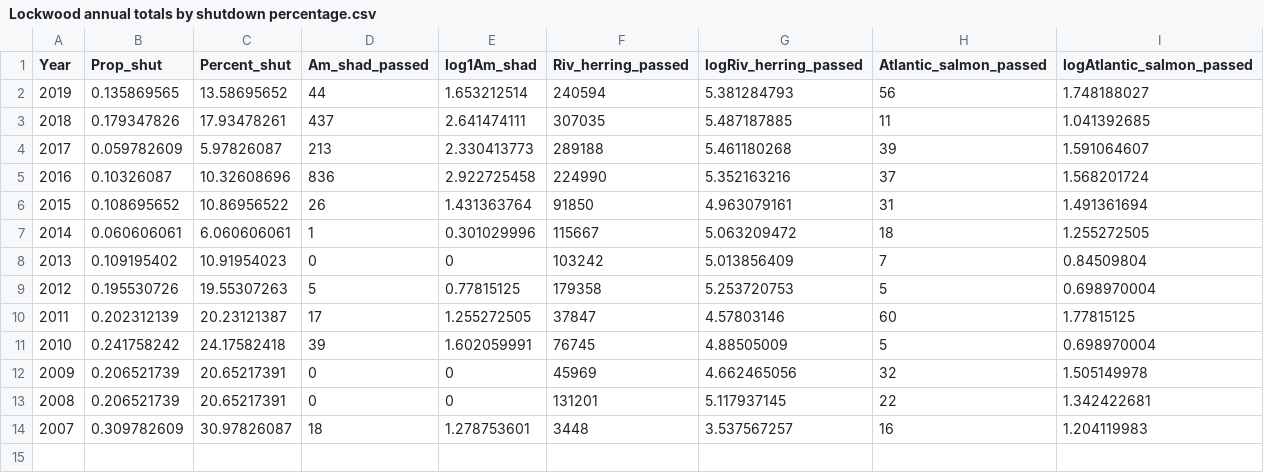
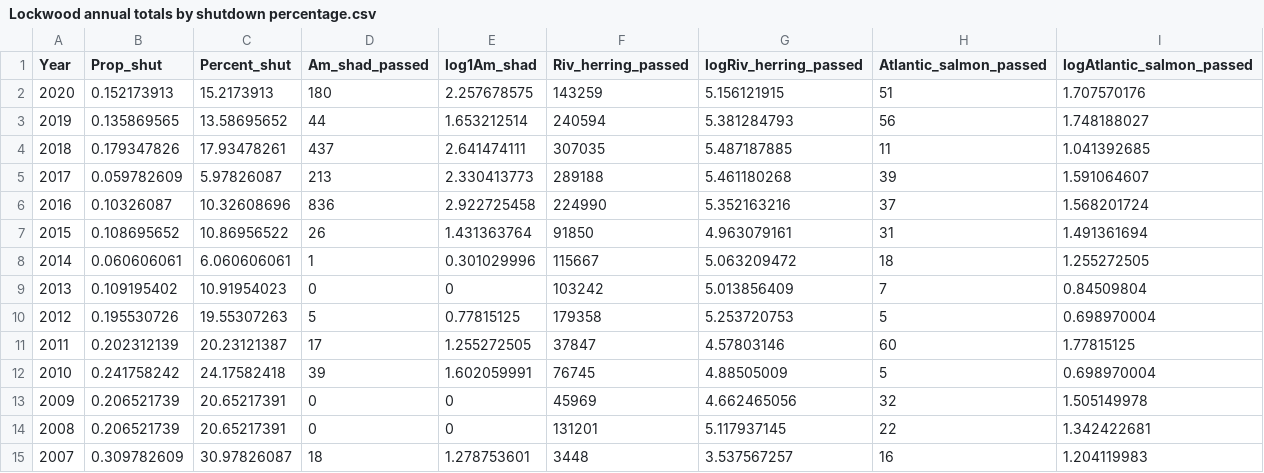
Before and after one commit to kayleighkearnan/fishlifts, a CSV file: Lockwood annual totals by shutdown percentage.csv, drawn as a sheet; the diff names each change by its address in the sheet, - before the commit and + after, or states it on an @@ line.

Commit message:
Update Lockwood annual totals by shutdown percentage.csv

```diff
--- a/Lockwood annual totals by shutdown percentage.csv
+++ b/Lockwood annual totals by shutdown percentage.csv
+row 2: 2020 | 0.152173913 | 15.2173913 | 180 | 2.257678575 | 143259 | 5.156121915 | 51 | 1.707570176
```
